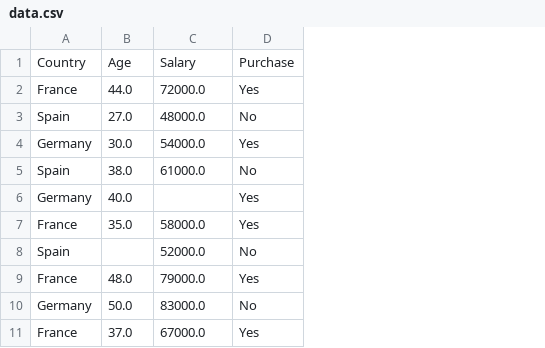
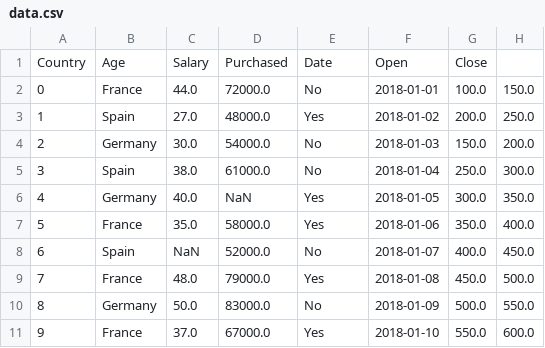
Before and after one commit to btworeo/dump, a CSV file: ml/data.csv, drawn as a sheet; removed rows and columns are numbered as before the commit, all else as after; the diff names each change by its address in the sheet, - before the commit and + after, or states it on an @@ line.

```diff
--- a/ml/data.csv
+++ b/ml/data.csv
+column A, rows 2-11: 0 | 1 | 2 | 3 | 4 | 5 | 6 | 7 | 8 | 9
+column F, rows 2-11: 2018-01-01 | 2018-01-02 | 2018-01-03 | 2018-01-04 | 2018-01-05 | 2018-01-06 | 2018-01-07 | 2018-01-08 | 2018-01-09 | 2018-01-10
+column G, rows 2-11: 100.0 | 200.0 | 150.0 | 250.0 | 300.0 | 350.0 | 400.0 | 450.0 | 500.0 | 550.0
+column H, rows 2-11: 150.0 | 250.0 | 200.0 | 300.0 | 350.0 | 400.0 | 450.0 | 500.0 | 550.0 | 600.0
-row 1: Country | Age | Salary | Purchase
+row 1: Country | Age | Salary | Purchased | Date | Open | Close
-E2: Yes
+E2: No
-E3: No
+E3: Yes
-E4: Yes
+E4: No
-D6: (empty)
+D6: NaN
-C8: (empty)
+C8: NaN
```
Also changed, not shown: 48 other files.
